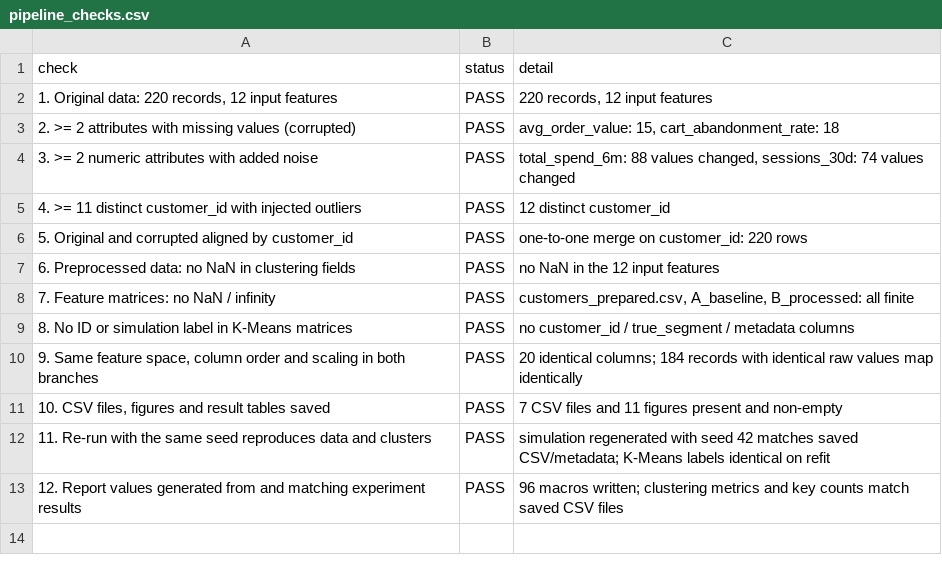
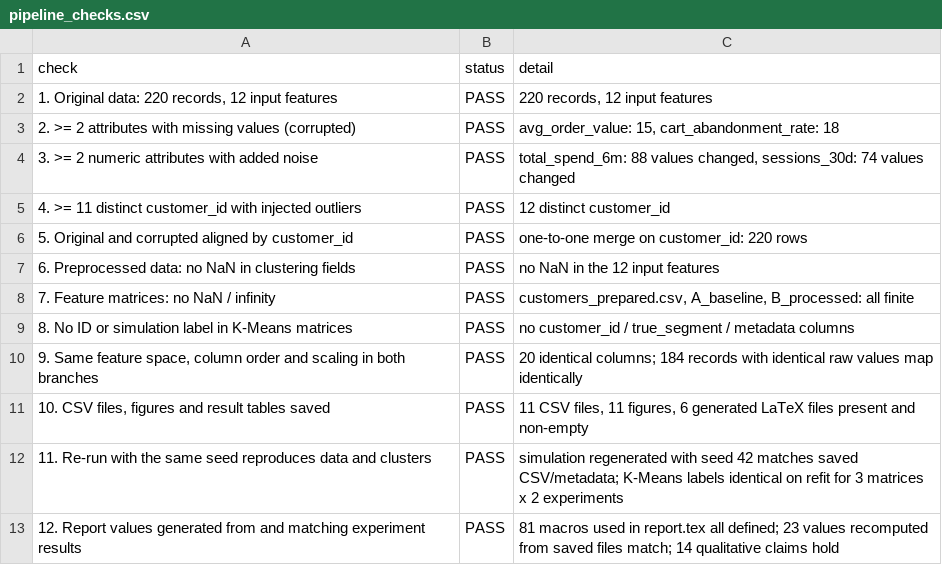
Before and after one commit to Longkyoladn/Datamining-, a CSV file: customer_segmentation/results/pipeline_checks.csv, drawn as a sheet.

```diff
--- a/customer_segmentation/results/pipeline_checks.csv
+++ b/customer_segmentation/results/pipeline_checks.csv
@@ -10,4 +10,4 @@ check,status,detail
 "9. Same feature space, column order and scaling in both branches",PASS,20 identical columns; 184 records with identical raw values map identically
-"10. CSV files, figures and result tables saved",PASS,7 CSV files and 11 figures present and non-empty
-11. Re-run with the same seed reproduces data and clusters,PASS,simulation regenerated with seed 42 matches saved CSV/metadata; K-Means labels identical on refit
-12. Report values generated from and matching experiment results,PASS,96 macros written; clustering metrics and key counts match saved CSV files
+"10. CSV files, figures and result tables saved",PASS,"11 CSV files, 11 figures, 6 generated LaTeX files present and non-empty"
+11. Re-run with the same seed reproduces data and clusters,PASS,simulation regenerated with seed 42 matches saved CSV/metadata; K-Means labels identical on refit for 3 matrices x 2 experiments
+12. Report values generated from and matching experiment results,PASS,81 macros used in report.tex all defined; 23 values recomputed from saved files match; 14 qualitative claims hold
```
Also changed, not shown: 6 other files.
